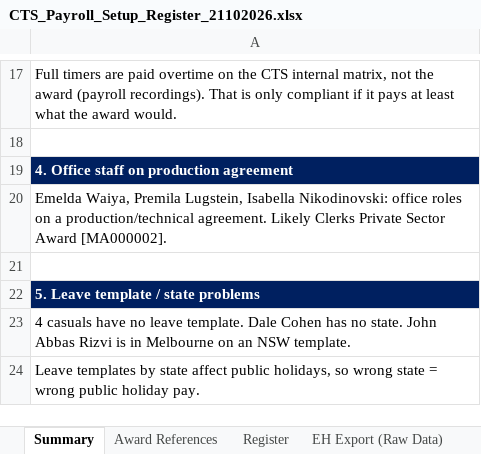
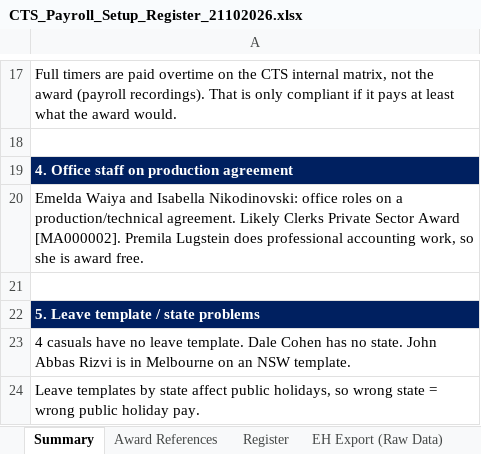
Before and after one commit to WesleyNelson-O33/Claude, an Excel workbook: awards/CTS_Payroll_Setup_Register_21102026.xlsx, sheet Summary, drawn as a sheet; only a part is shown, gaps mark what is left out; values as stored, in another font and other column widths than the file's, no borders; the diff names each change by its address in the sheet, - before the commit and + after, or states it on an @@ line.

```diff
--- a/awards/CTS_Payroll_Setup_Register_21102026.xlsx (sheet Summary)
+++ b/awards/CTS_Payroll_Setup_Register_21102026.xlsx (sheet Summary)
-A20: Emelda Waiya, Premila Lugstein, Isabella Nikodinovski: office roles on a production/technical agreement. Likely Clerks Private Sector Award [MA000002].
+A20: Emelda Waiya and Isabella Nikodinovski: office roles on a production/technical agreement. Likely Clerks Private Sector Award [MA000002]. Premila Lugstein does professional accounting work, so she is award free.
```
Also changed, not shown: sheet Register, sheet Award References.
